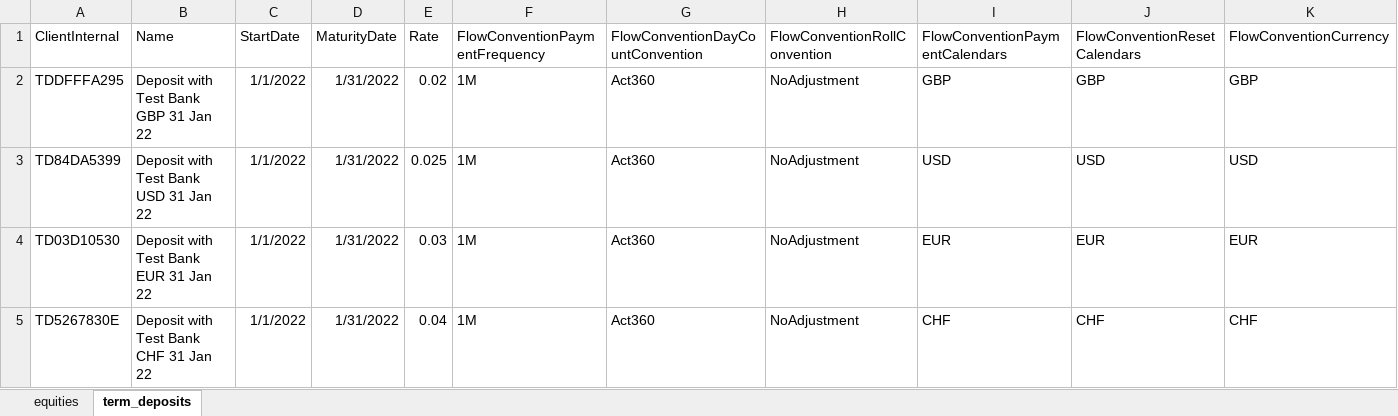
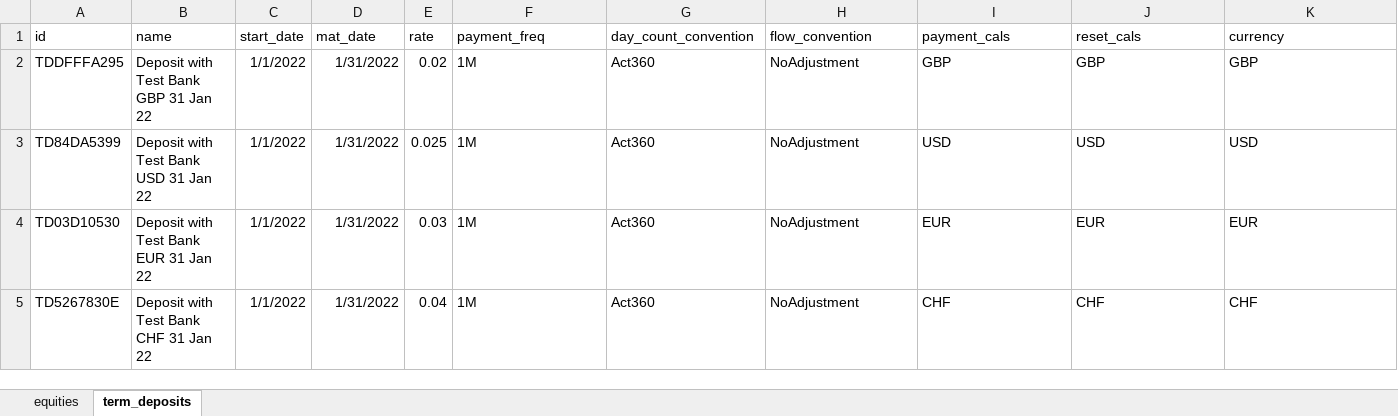
Before and after one commit to finbourne/luminesce-examples, an Excel workbook: examples/lusid/instruments/_data/instruments.xlsx, sheet term_deposits, drawn as a sheet; values as stored, in another font and other column widths than the file's, no borders; removed rows and columns are numbered as before the commit, all else as after; the diff names each change by its address in the sheet, - before the commit and + after, or states it on an @@ line.

```diff
--- a/examples/lusid/instruments/_data/instruments.xlsx (sheet term_deposits)
+++ b/examples/lusid/instruments/_data/instruments.xlsx (sheet term_deposits)
-row 1: ClientInternal | Name | StartDate | MaturityDate | Rate | FlowConventionPaymentFrequency | FlowConventionDayCountConvention | FlowConventionRollConvention | FlowConventionPaymentCalendars | FlowConventionResetCalendars | FlowConventionCurrency
+row 1: id | name | start_date | mat_date | rate | payment_freq | day_count_convention | flow_convention | payment_cals | reset_cals | currency
```
Also changed, not shown: 1 other file.
